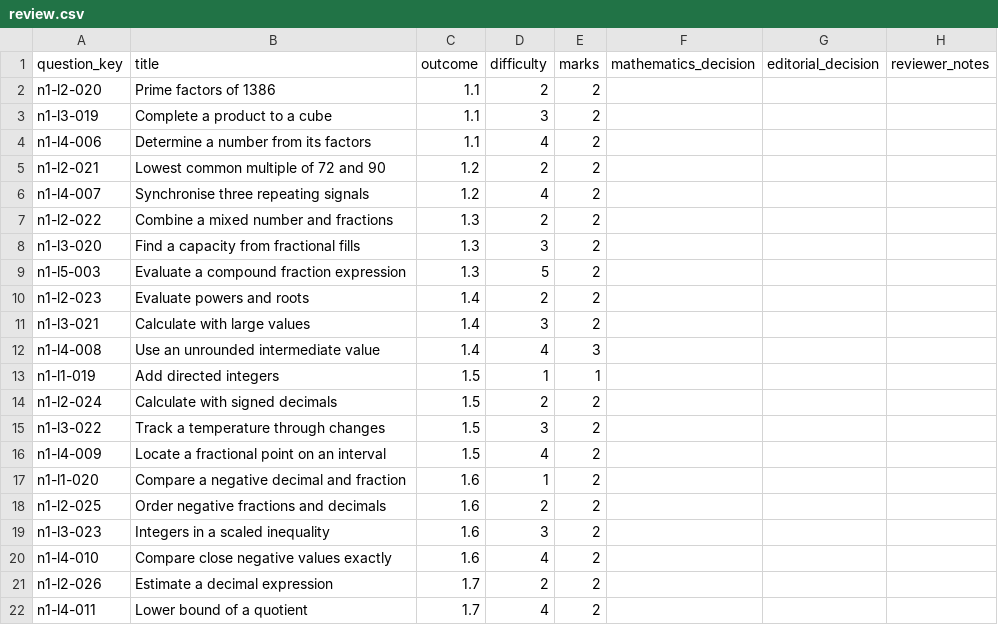
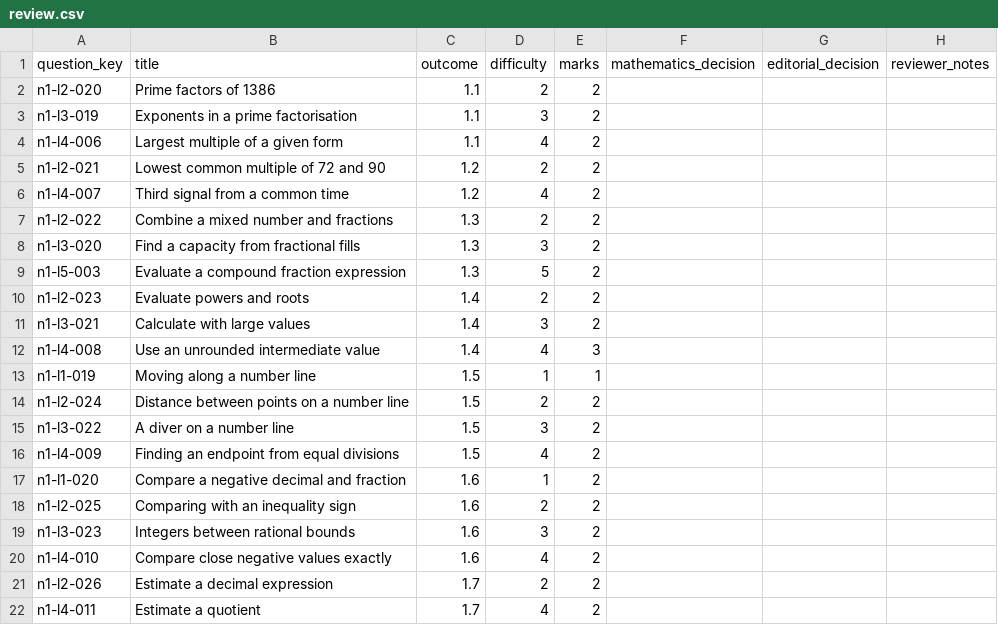
Before and after one commit to Willedward/asean_academy, a CSV file: backend_resources/question_bank/g3_math/secondary_1/n1/v1/review_packets/g3-sec1-n1-b002/review.csv, drawn as a sheet.

```diff
--- a/backend_resources/question_bank/g3_math/secondary_1/n1/v1/review_packets/g3-sec1-n1-b002/review.csv
+++ b/backend_resources/question_bank/g3_math/secondary_1/n1/v1/review_packets/g3-sec1-n1-b002/review.csv
@@ -2,6 +2,6 @@ question_key,title,outcome,difficulty,marks,mathematics_decision,editorial_decis
 n1-l2-020,Prime factors of 1386,1.1,2,2,,,
-n1-l3-019,Complete a product to a cube,1.1,3,2,,,
-n1-l4-006,Determine a number from its factors,1.1,4,2,,,
+n1-l3-019,Exponents in a prime factorisation,1.1,3,2,,,
+n1-l4-006,Largest multiple of a given form,1.1,4,2,,,
 n1-l2-021,Lowest common multiple of 72 and 90,1.2,2,2,,,
-n1-l4-007,Synchronise three repeating signals,1.2,4,2,,,
+n1-l4-007,Third signal from a common time,1.2,4,2,,,
 n1-l2-022,Combine a mixed number and fractions,1.3,2,2,,,
@@ -12,11 +12,11 @@ n1-l3-021,Calculate with large values,1.4,3,2,,,
 n1-l4-008,Use an unrounded intermediate value,1.4,4,3,,,
-n1-l1-019,Add directed integers,1.5,1,1,,,
-n1-l2-024,Calculate with signed decimals,1.5,2,2,,,
-n1-l3-022,Track a temperature through changes,1.5,3,2,,,
-n1-l4-009,Locate a fractional point on an interval,1.5,4,2,,,
+n1-l1-019,Moving along a number line,1.5,1,1,,,
+n1-l2-024,Distance between points on a number line,1.5,2,2,,,
+n1-l3-022,A diver on a number line,1.5,3,2,,,
+n1-l4-009,Finding an endpoint from equal divisions,1.5,4,2,,,
 n1-l1-020,Compare a negative decimal and fraction,1.6,1,2,,,
-n1-l2-025,Order negative fractions and decimals,1.6,2,2,,,
-n1-l3-023,Integers in a scaled inequality,1.6,3,2,,,
+n1-l2-025,Comparing with an inequality sign,1.6,2,2,,,
+n1-l3-023,Integers between rational bounds,1.6,3,2,,,
 n1-l4-010,Compare close negative values exactly,1.6,4,2,,,
 n1-l2-026,Estimate a decimal expression,1.7,2,2,,,
-n1-l4-011,Lower bound of a quotient,1.7,4,2,,,
+n1-l4-011,Estimate a quotient,1.7,4,2,,,
```
Also changed, not shown: 13 other files.
